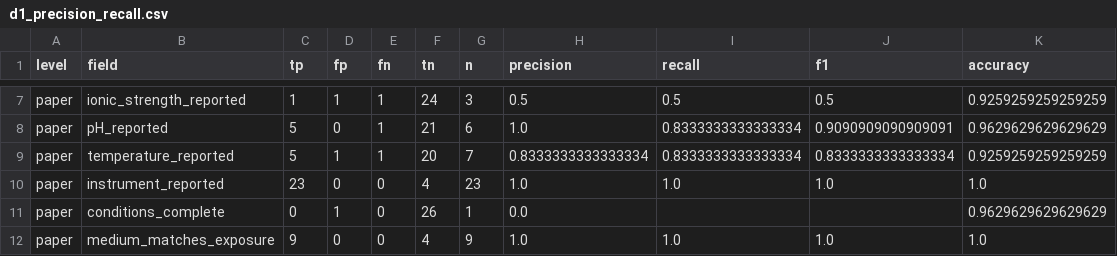
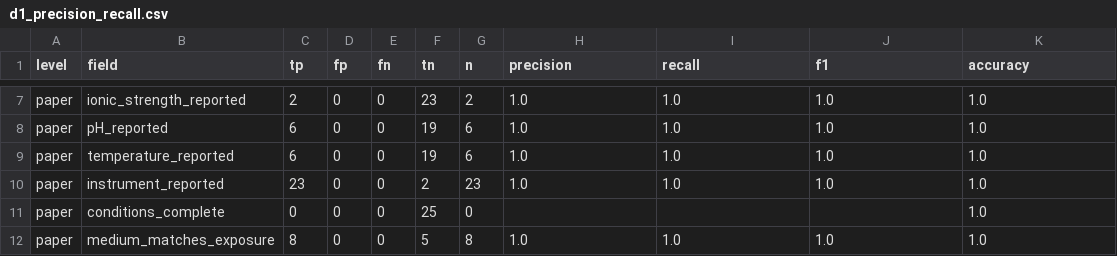
Before and after one commit to glmcz/mnp-research-standardization, a CSV file: out/tables/d1_precision_recall.csv, drawn as a sheet; only a part is shown, gaps mark what is left out; the diff covers the shown part only; the diff names each change by its address in the sheet, - before the commit and + after, or states it on an @@ line.

```diff
--- a/out/tables/d1_precision_recall.csv
+++ b/out/tables/d1_precision_recall.csv
-C7 (tp): 1
+C7 (tp): 2
-D7 (fp): 1
+D7 (fp): 0
-E7:E9 (fn): 1
+E7:E9 (fn): 0
-F7 (tn): 24
+F7 (tn): 23
-G7 (n): 3
+G7 (n): 2
-H7 (precision): 0.5
+H7 (precision): 1.0
-I7 (recall): 0.5
+I7 (recall): 1.0
-J7 (f1): 0.5
+J7 (f1): 1.0
-K7 (accuracy): 0.9259259259259259
+K7 (accuracy): 1.0
-C8:C9 (tp): 5
+C8:C9 (tp): 6
-F8 (tn): 21
+F8 (tn): 19
-I8:I9 (recall): 0.8333333333333334
+I8:I9 (recall): 1.0
-J8 (f1): 0.9090909090909091
+J8 (f1): 1.0
-K8 (accuracy): 0.9629629629629629
+K8 (accuracy): 1.0
-D9 (fp): 1
+D9 (fp): 0
-F9 (tn): 20
+F9 (tn): 19
-G9 (n): 7
+G9 (n): 6
-H9 (precision): 0.8333333333333334
+H9 (precision): 1.0
-J9 (f1): 0.8333333333333334
+J9 (f1): 1.0
-K9 (accuracy): 0.9259259259259259
+K9 (accuracy): 1.0
-F10 (tn): 4
+F10 (tn): 2
-D11 (fp): 1
+D11 (fp): 0
-F11 (tn): 26
+F11 (tn): 25
-G11 (n): 1
+G11 (n): 0
-H11 (precision): 0.0
+H11 (precision): (empty)
-K11 (accuracy): 0.9629629629629629
+K11 (accuracy): 1.0
-C12 (tp): 9
+C12 (tp): 8
-F12 (tn): 4
+F12 (tn): 5
-G12 (n): 9
+G12 (n): 8
```
Also changed, not shown: 31 edited cells elsewhere in this file, 28 other files.
